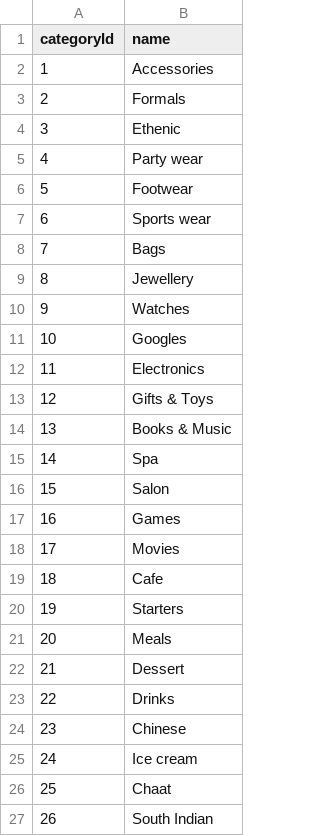
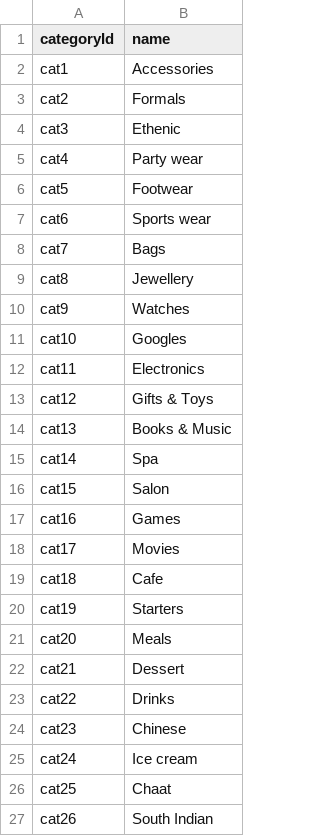
Before and after one commit to forcehandler/OSFBDBEclipse, a CSV file: csv/Categories.csv, drawn as a sheet.

```diff
--- a/csv/Categories.csv
+++ b/csv/Categories.csv
@@ -1,27 +1,27 @@
 categoryId,name
-1,Accessories
-2,Formals
-3,Ethenic
-4,Party wear
-5,Footwear
-6,Sports wear
-7,Bags
-8,Jewellery
-9,Watches
-10,Googles
-11,Electronics
-12,Gifts & Toys
-13,Books & Music
-14,Spa
-15,Salon
-16,Games
-17,Movies
-18,Cafe
-19,Starters
-20,Meals
-21,Dessert
-22,Drinks
-23,Chinese
-24,Ice cream
-25,Chaat
-26,South Indian
+cat1,Accessories
+cat2,Formals
+cat3,Ethenic
+cat4,Party wear
+cat5,Footwear
+cat6,Sports wear
+cat7,Bags
+cat8,Jewellery
+cat9,Watches
+cat10,Googles
+cat11,Electronics
+cat12,Gifts & Toys
+cat13,Books & Music
+cat14,Spa
+cat15,Salon
+cat16,Games
+cat17,Movies
+cat18,Cafe
+cat19,Starters
+cat20,Meals
+cat21,Dessert
+cat22,Drinks
+cat23,Chinese
+cat24,Ice cream
+cat25,Chaat
+cat26,South Indian
```
Also changed, not shown: csv/Offers.csv, csv/Shop_Category.csv, 31 other files.
